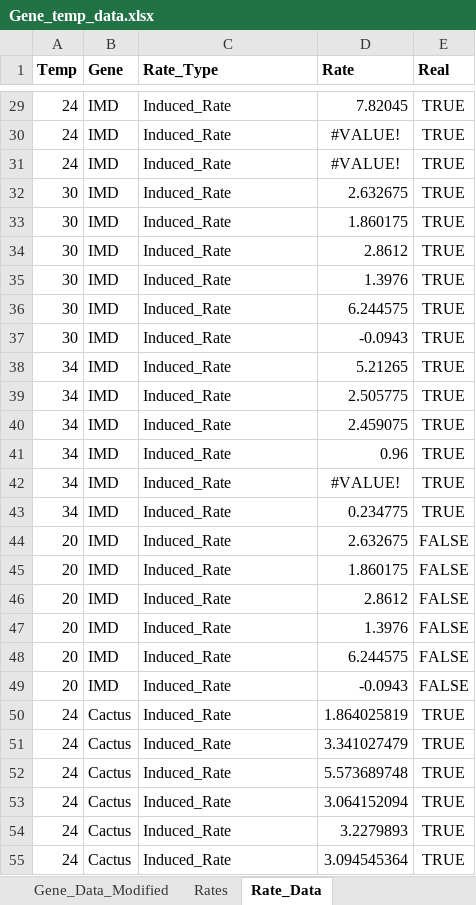
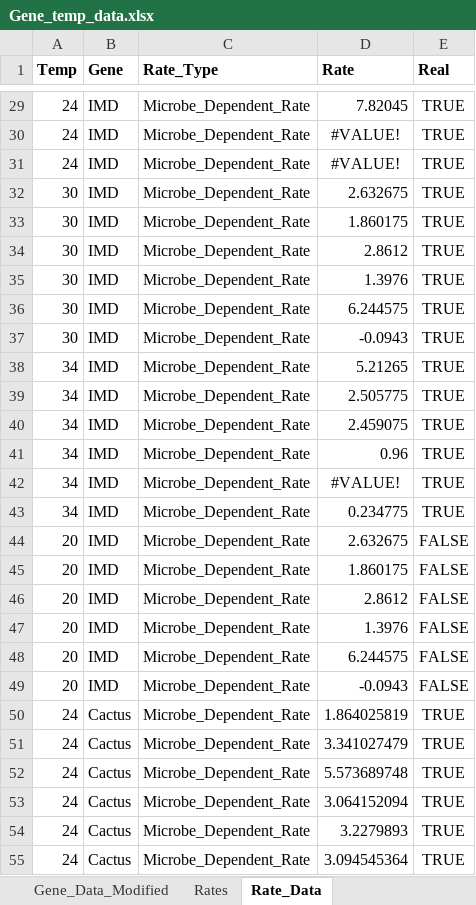
Before and after one commit to linzmartin/Tate_Rotation_Temp_Immunity, an Excel workbook: Gene_temp_data.xlsx, sheet Rate_Data, drawn as a sheet; only a part is shown, gaps mark what is left out; values as stored, in another font and other column widths than the file's, no borders; the diff covers the shown part only; the diff names each change by its address in the sheet, - before the commit and + after, or states it on an @@ line.

```diff
--- a/Gene_temp_data.xlsx (sheet Rate_Data)
+++ b/Gene_temp_data.xlsx (sheet Rate_Data)
-C29:C55 (Rate_Type): Induced_Rate
+C29:C55 (Rate_Type): Microbe_Dependent_Rate
```
Also changed, not shown: 117 edited cells elsewhere in this sheet, charts or pictures, HIB_within_host_model_output.xlsx, HIB_within_host_model_output_longversion.xlsx, 13 other files.
